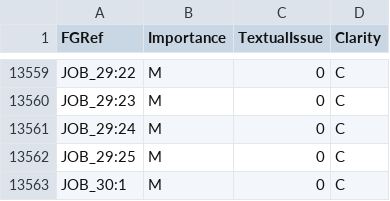
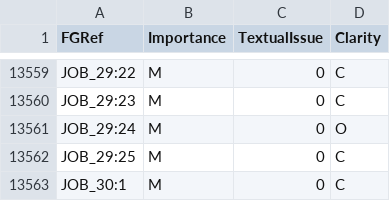
Before and after one commit to Freely-Given-org/OpenBibleData, a TSV file: datasets/sentenceImportance/sentenceImportance.tsv, drawn as a sheet; only a part is shown, gaps mark what is left out.

```diff
--- a/datasets/sentenceImportance/sentenceImportance.tsv
+++ b/datasets/sentenceImportance/sentenceImportance.tsv
@@ -13560,3 +13560,3 @@ JOB_29:22	M	0	C
 JOB_29:23	M	0	C
-JOB_29:24	M	0	C
+JOB_29:24	M	0	O
 JOB_29:25	M	0	C
```
Also changed, not shown: 3 other files.
